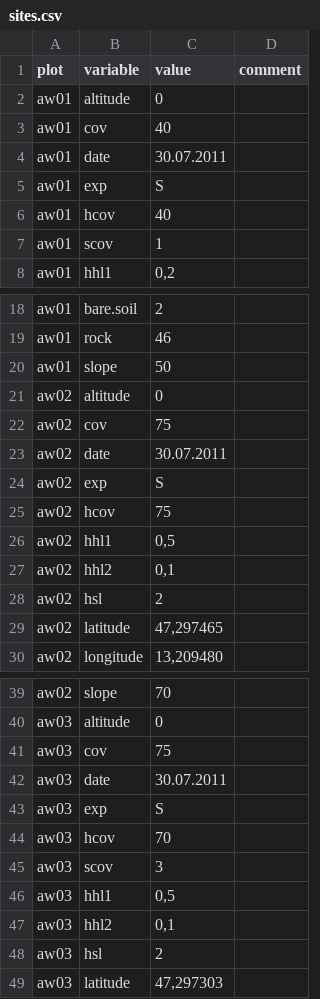
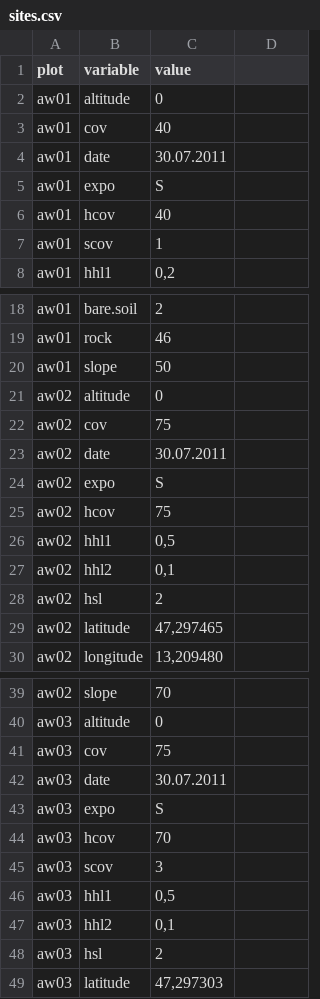
Before and after one commit to rforge/vegsoup, a CSV file: testing/alte wacht dta/sites.csv, drawn as a sheet; only a part is shown, gaps mark what is left out; the diff names each change by its address in the sheet, - before the commit and + after, or states it on an @@ line.

```diff
--- a/testing/alte wacht dta/sites.csv
+++ b/testing/alte wacht dta/sites.csv
-D1: comment
+D1: (empty)
-B5 (variable): exp
+B5 (variable): expo
-B24 (variable): exp
+B24 (variable): expo
-B43 (variable): exp
+B43 (variable): expo
```
Also changed, not shown: testing/alte wacht dta/species.csv, testing/burgstall dta/sites.csv, 3 other files.
